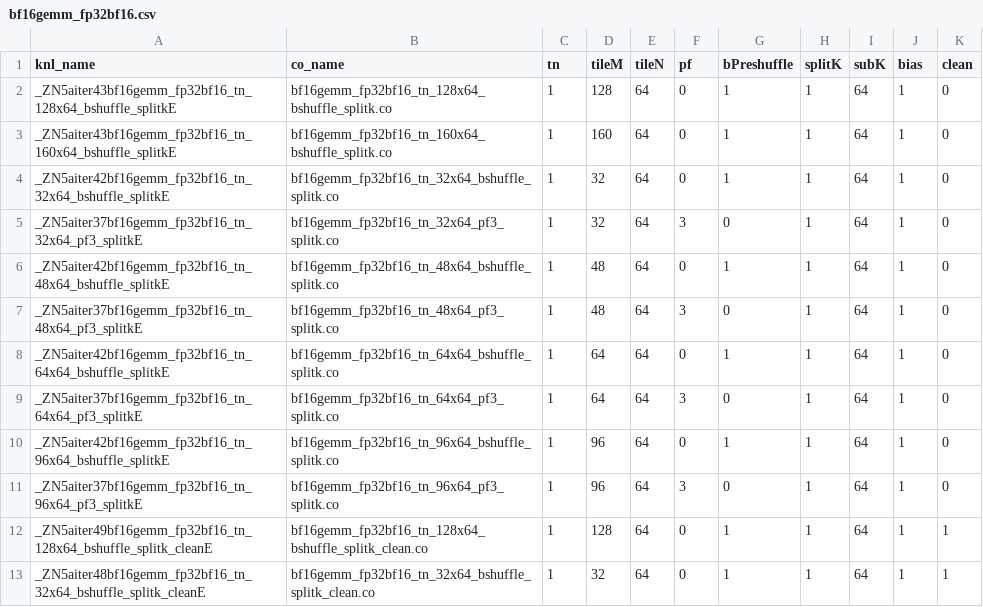
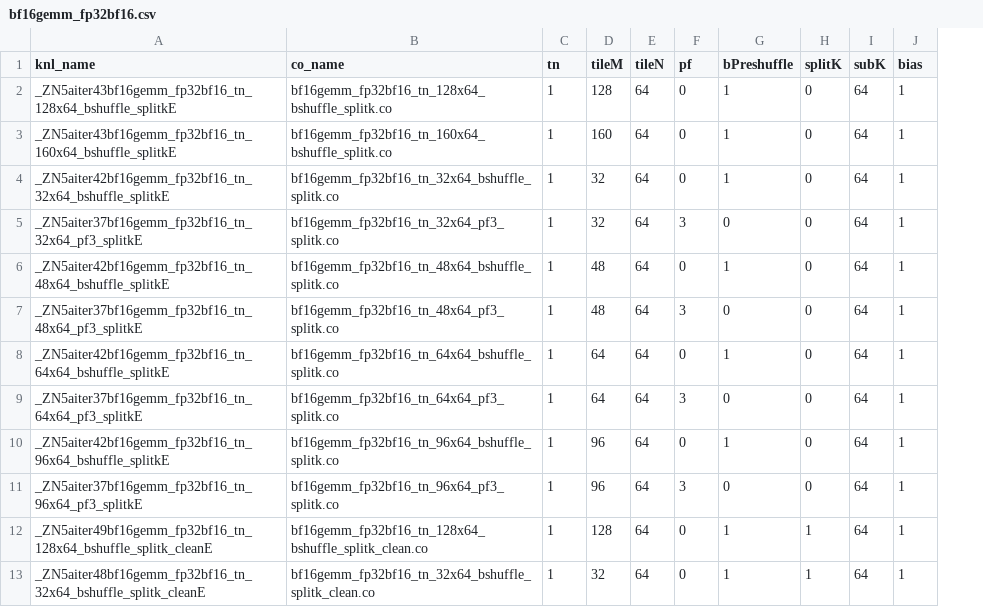
Before and after one commit to lucas-santos-amd/aiter, a CSV file: hsa/gfx942/bf16gemm/bf16gemm_fp32bf16.csv, drawn as a sheet; only a part is shown; the diff names each change by its address in the sheet, - before the commit and + after, or states it on an @@ line.

```diff
--- a/hsa/gfx942/bf16gemm/bf16gemm_fp32bf16.csv
+++ b/hsa/gfx942/bf16gemm/bf16gemm_fp32bf16.csv
-column K (clean), rows 2-13: 0 | 0 | 0 | 0 | 0 | 0 | 0 | 0 | 0 | 0 | 1 | 1
-H2:H11 (splitK): 1
+H2:H11 (splitK): 0
```
Also changed, not shown: aiter/configs/model_configs/gptoss_bf16_tuned_gemm.csv, hsa/gfx950/bf16gemm/bf16gemm_fp32bf16.csv, 2 other files.
